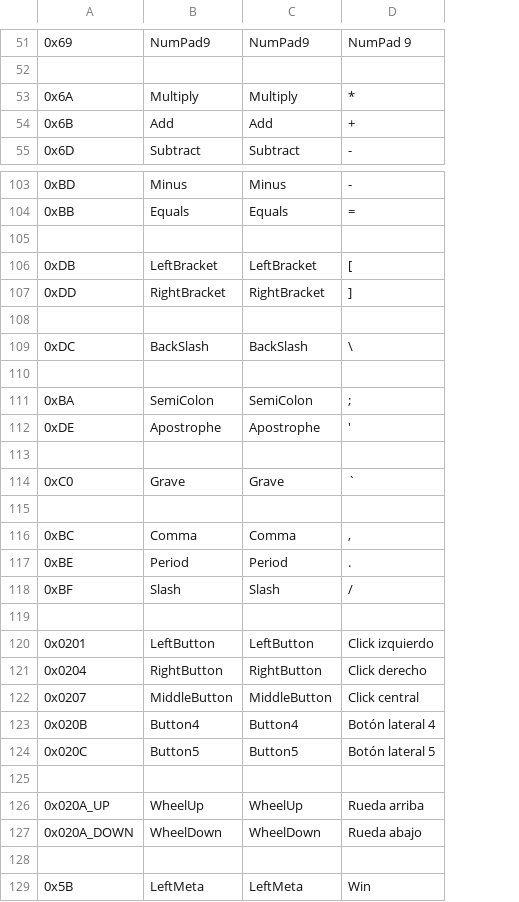
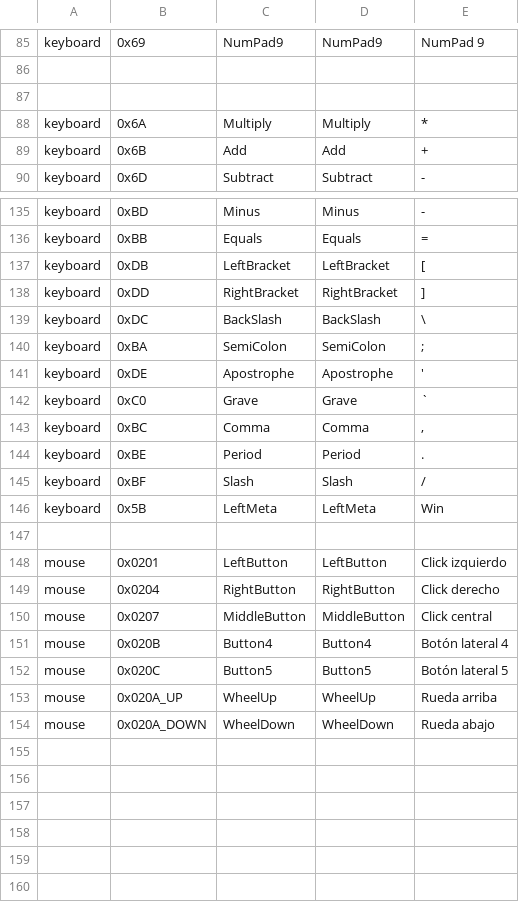
Before and after one commit to Satanimus/RemapH, a TSV file: src-tauri/src/pulsadores.tsv, drawn as a sheet; only a part is shown, gaps mark what is left out; removed rows and columns are numbered as before the commit, all else as after; the diff covers the shown part only; the diff names each change by its address in the sheet, - before the commit and + after, or states it on an @@ line.

```diff
--- a/src-tauri/src/pulsadores.tsv
+++ b/src-tauri/src/pulsadores.tsv
+column A, row 85: keyboard; rows 88-90: all keyboard; rows 135-145: all keyboard; rows 148-154: all mouse
+row 87: (empty)
-row 105: (empty)
-row 108: (empty)
-row 110: (empty)
-row 113: (empty)
-row 115: (empty)
@@ row 129 moved to row 146: keyboard @@
-row 125: (empty)
-row 128: (empty)
```
Also changed, not shown: 34 added rows, 3 removed rows and 1 edited cell elsewhere in this file, 24 other files.
